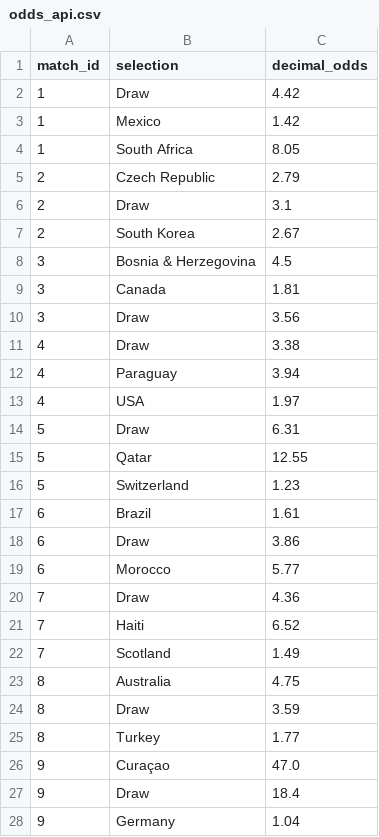
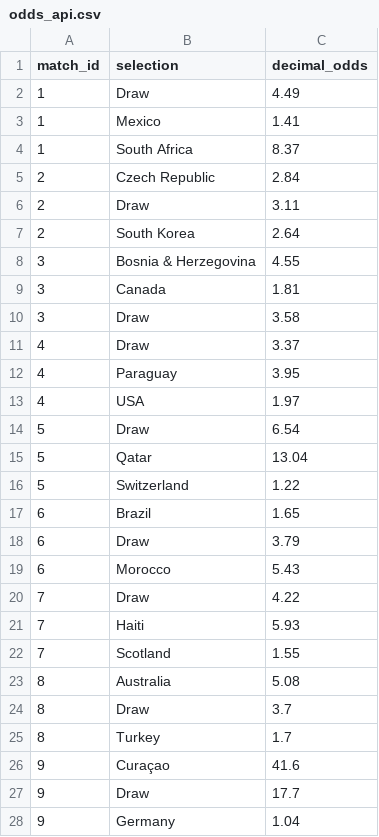
Before and after one commit to alvarito137/worldcup-quant-engine, a CSV file: data/raw/odds_api.csv, drawn as a sheet; only a part is shown; the diff covers the shown part only.

```diff
--- a/data/raw/odds_api.csv
+++ b/data/raw/odds_api.csv
@@ -1,28 +1,28 @@
 match_id,selection,decimal_odds
-1,Draw,4.42
-1,Mexico,1.42
-1,South Africa,8.05
-2,Czech Republic,2.79
-2,Draw,3.1
-2,South Korea,2.67
-3,Bosnia & Herzegovina,4.5
+1,Draw,4.49
+1,Mexico,1.41
+1,South Africa,8.37
+2,Czech Republic,2.84
+2,Draw,3.11
+2,South Korea,2.64
+3,Bosnia & Herzegovina,4.55
 3,Canada,1.81
-3,Draw,3.56
-4,Draw,3.38
-4,Paraguay,3.94
+3,Draw,3.58
+4,Draw,3.37
+4,Paraguay,3.95
 4,USA,1.97
-5,Draw,6.31
-5,Qatar,12.55
-5,Switzerland,1.23
-6,Brazil,1.61
-6,Draw,3.86
-6,Morocco,5.77
-7,Draw,4.36
-7,Haiti,6.52
-7,Scotland,1.49
-8,Australia,4.75
-8,Draw,3.59
-8,Turkey,1.77
-9,Curaçao,47.0
-9,Draw,18.4
+5,Draw,6.54
+5,Qatar,13.04
+5,Switzerland,1.22
+6,Brazil,1.65
+6,Draw,3.79
+6,Morocco,5.43
+7,Draw,4.22
+7,Haiti,5.93
+7,Scotland,1.55
+8,Australia,5.08
+8,Draw,3.7
+8,Turkey,1.7
+9,Curaçao,41.6
+9,Draw,17.7
 9,Germany,1.04
```
Also changed, not shown: 156 edited cells elsewhere in this file, data/processed/pick_history.csv, data/processed/picks.csv, 11 other files.
